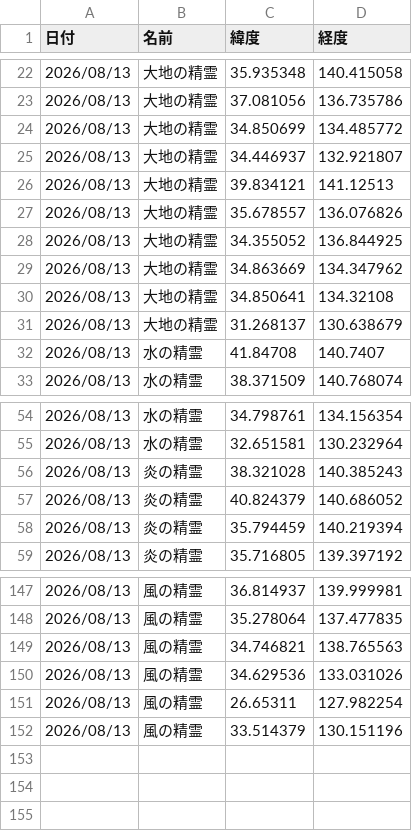
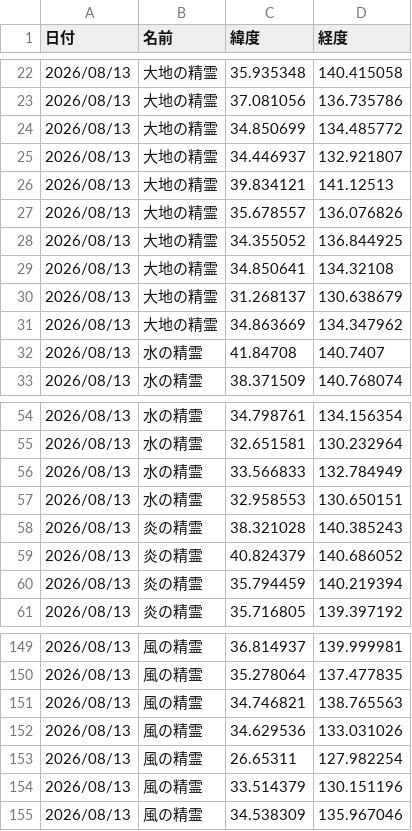
Before and after one commit to griever-0120/maboroshi, a CSV file: spirits-data/202608/20260813.csv, drawn as a sheet; only a part is shown, gaps mark what is left out.

```diff
--- a/spirits-data/202608/20260813.csv
+++ b/spirits-data/202608/20260813.csv
@@ -28,5 +28,5 @@
 2026/08/13,大地の精霊,34.355052,136.844925
-2026/08/13,大地の精霊,34.863669,134.347962
 2026/08/13,大地の精霊,34.850641,134.32108
 2026/08/13,大地の精霊,31.268137,130.638679
+2026/08/13,大地の精霊,34.863669,134.347962
 2026/08/13,水の精霊,41.84708,140.7407
@@ -55,2 +55,4 @@
 2026/08/13,水の精霊,32.651581,130.232964
+2026/08/13,水の精霊,33.566833,132.784949
+2026/08/13,水の精霊,32.958553,130.650151
 2026/08/13,炎の精霊,38.321028,140.385243
@@ -152 +154,2 @@
 2026/08/13,風の精霊,33.514379,130.151196
+2026/08/13,風の精霊,34.538309,135.967046
```
Also changed, not shown: spirits-data/all.csv.
